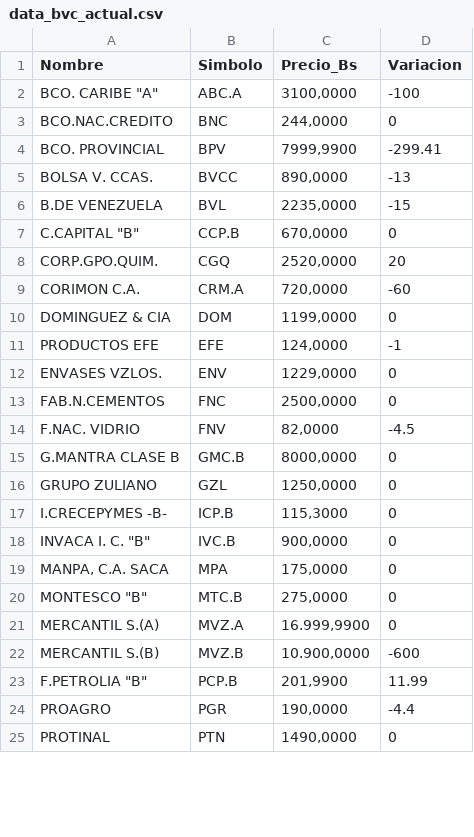
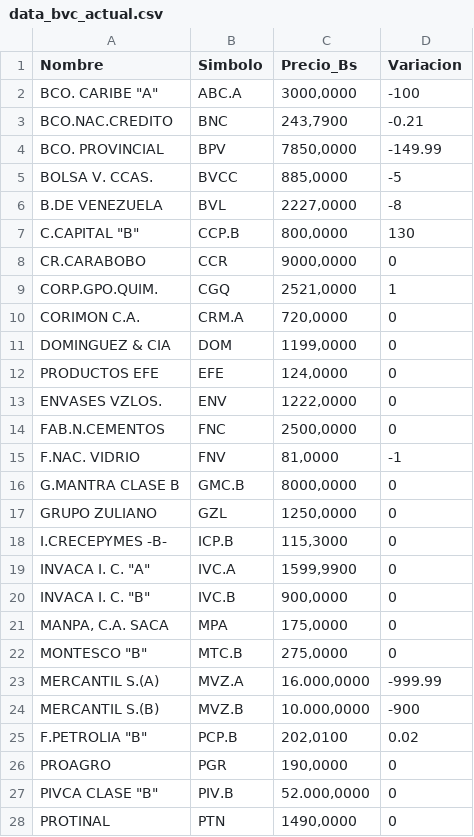
Before and after one commit to JoseAlirioCardoza/BVC, a CSV file: data_bvc_actual.csv, drawn as a sheet; only a part is shown; the diff covers the shown part only.

```diff
--- a/data_bvc_actual.csv
+++ b/data_bvc_actual.csv
@@ -1,15 +1,16 @@
 Nombre,Simbolo,Precio_Bs,Variacion
-"BCO. CARIBE ""A""",ABC.A,"3100,0000",-100
-BCO.NAC.CREDITO,BNC,"244,0000",0
-BCO. PROVINCIAL,BPV,"7999,9900",-299.41
-BOLSA V. CCAS.,BVCC,"890,0000",-13
-B.DE VENEZUELA,BVL,"2235,0000",-15
-"C.CAPITAL ""B""",CCP.B,"670,0000",0
-CORP.GPO.QUIM.,CGQ,"2520,0000",20
-CORIMON C.A.,CRM.A,"720,0000",-60
+"BCO. CARIBE ""A""",ABC.A,"3000,0000",-100
+BCO.NAC.CREDITO,BNC,"243,7900",-0.21
+BCO. PROVINCIAL,BPV,"7850,0000",-149.99
+BOLSA V. CCAS.,BVCC,"885,0000",-5
+B.DE VENEZUELA,BVL,"2227,0000",-8
+"C.CAPITAL ""B""",CCP.B,"800,0000",130
+CR.CARABOBO,CCR,"9000,0000",0
+CORP.GPO.QUIM.,CGQ,"2521,0000",1
+CORIMON C.A.,CRM.A,"720,0000",0
 DOMINGUEZ & CIA,DOM,"1199,0000",0
-PRODUCTOS EFE,EFE,"124,0000",-1
-ENVASES VZLOS.,ENV,"1229,0000",0
+PRODUCTOS EFE,EFE,"124,0000",0
+ENVASES VZLOS.,ENV,"1222,0000",0
 FAB.N.CEMENTOS,FNC,"2500,0000",0
-F.NAC. VIDRIO,FNV,"82,0000",-4.5
+F.NAC. VIDRIO,FNV,"81,0000",-1
 G.MANTRA CLASE B,GMC.B,"8000,0000",0
@@ -17,2 +18,3 @@ GRUPO ZULIANO,GZL,"1250,0000",0
 I.CRECEPYMES -B-,ICP.B,"115,3000",0
+"INVACA I. C. ""A""",IVC.A,"1599,9900",0
 "INVACA I. C. ""B""",IVC.B,"900,0000",0
@@ -20,6 +22,7 @@ I.CRECEPYMES -B-,ICP.B,"115,3000",0
 "MONTESCO  ""B""",MTC.B,"275,0000",0
-MERCANTIL S.(A),MVZ.A,"16.999,9900",0
-MERCANTIL S.(B),MVZ.B,"10.900,0000",-600
-"F.PETROLIA ""B""",PCP.B,"201,9900",11.99
-PROAGRO,PGR,"190,0000",-4.4
+MERCANTIL S.(A),MVZ.A,"16.000,0000",-999.99
+MERCANTIL S.(B),MVZ.B,"10.000,0000",-900
+"F.PETROLIA ""B""",PCP.B,"202,0100",0.02
+PROAGRO,PGR,"190,0000",0
+"PIVCA CLASE ""B""",PIV.B,"52.000,0000",0
 PROTINAL,PTN,"1490,0000",0
```
Also changed, not shown: 7 edited cells elsewhere in this file.
